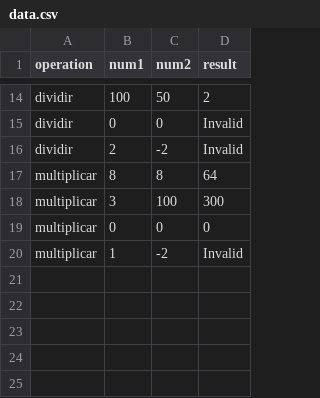
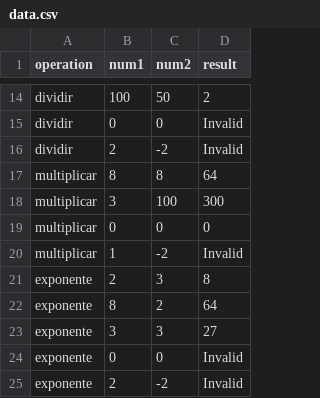
Before and after one commit to revolte1/Calculadora, a CSV file: postman/data.csv, drawn as a sheet; only a part is shown, gaps mark what is left out.

```diff
--- a/postman/data.csv
+++ b/postman/data.csv
@@ -20 +20,6 @@ multiplicar,0,0,0,
 multiplicar,1,-2,Invalid,
+exponente,2,3,8,
+exponente,8,2,64,
+exponente,3,3,27,
+exponente,0,0,Invalid,
+exponente,2,-2,Invalid,
```
Also changed, not shown: 12 other files.
